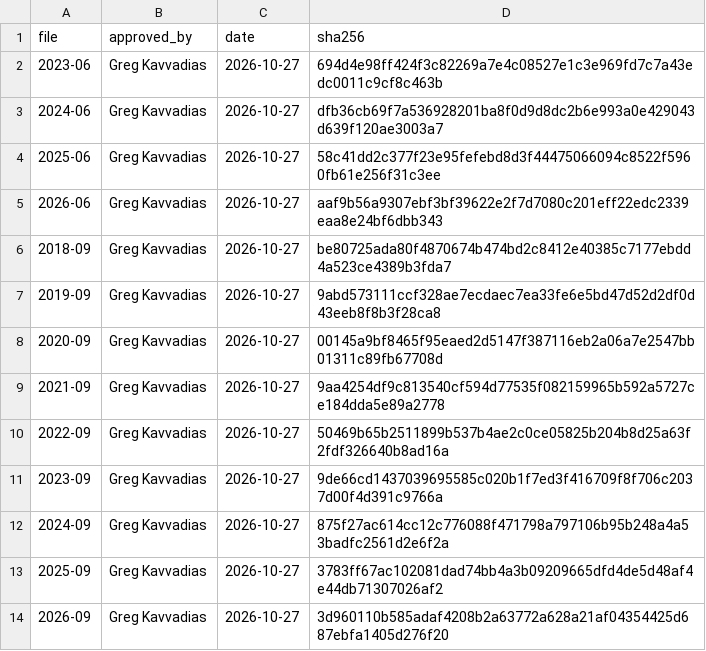
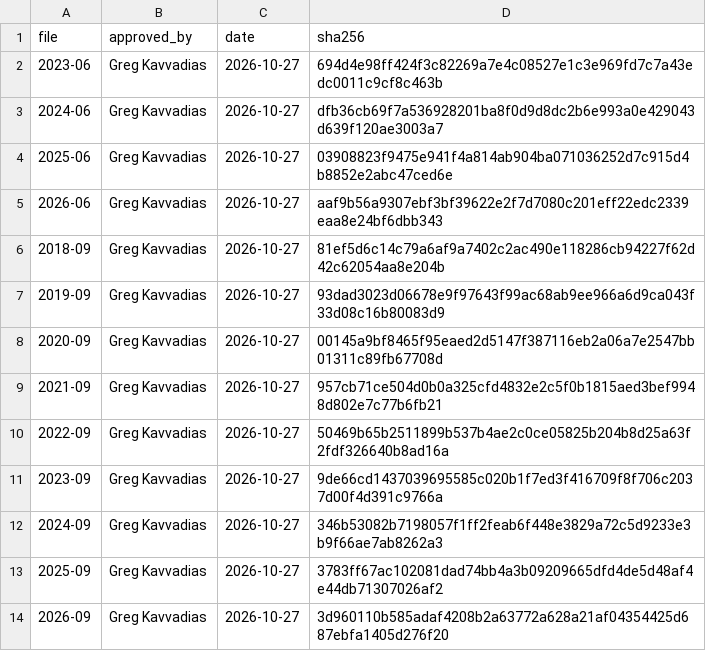
Before and after one commit to gregkavvadias/panhel-corpora, a CSV file: reanalysis/data/exam_approvals.csv, drawn as a sheet.

```diff
--- a/reanalysis/data/exam_approvals.csv
+++ b/reanalysis/data/exam_approvals.csv
@@ -3,11 +3,11 @@ file,approved_by,date,sha256
 2024-06,Greg Kavvadias,2026-10-27,dfb36cb69f7a536928201ba8f0d9d8dc2b6e993a0e429043d639f120ae3003a7
-2025-06,Greg Kavvadias,2026-10-27,58c41dd2c377f23e95fefebd8d3f44475066094c8522f5960fb61e256f31c3ee
+2025-06,Greg Kavvadias,2026-10-27,03908823f9475e941f4a814ab904ba071036252d7c915d4b8852e2abc47ced6e
 2026-06,Greg Kavvadias,2026-10-27,aaf9b56a9307ebf3bf39622e2f7d7080c201eff22edc2339eaa8e24bf6dbb343
-2018-09,Greg Kavvadias,2026-10-27,be80725ada80f4870674b474bd2c8412e40385c7177ebdd4a523ce4389b3fda7
-2019-09,Greg Kavvadias,2026-10-27,9abd573111ccf328ae7ecdaec7ea33fe6e5bd47d52d2df0d43eeb8f8b3f28ca8
+2018-09,Greg Kavvadias,2026-10-27,81ef5d6c14c79a6af9a7402c2ac490e118286cb94227f62d42c62054aa8e204b
+2019-09,Greg Kavvadias,2026-10-27,93dad3023d06678e9f97643f99ac68ab9ee966a6d9ca043f33d08c16b80083d9
 2020-09,Greg Kavvadias,2026-10-27,00145a9bf8465f95eaed2d5147f387116eb2a06a7e2547bb01311c89fb67708d
-2021-09,Greg Kavvadias,2026-10-27,9aa4254df9c813540cf594d77535f082159965b592a5727ce184dda5e89a2778
+2021-09,Greg Kavvadias,2026-10-27,957cb71ce504d0b0a325cfd4832e2c5f0b1815aed3bef9948d802e7c77b6fb21
 2022-09,Greg Kavvadias,2026-10-27,50469b65b2511899b537b4ae2c0ce05825b204b8d25a63f2fdf326640b8ad16a
 2023-09,Greg Kavvadias,2026-10-27,9de66cd1437039695585c020b1f7ed3f416709f8f706c2037d00f4d391c9766a
-2024-09,Greg Kavvadias,2026-10-27,875f27ac614cc12c776088f471798a797106b95b248a4a53badfc2561d2e6f2a
+2024-09,Greg Kavvadias,2026-10-27,346b53082b7198057f1ff2feab6f448e3829a72c5d9233e3b9f66ae7ab8262a3
 2025-09,Greg Kavvadias,2026-10-27,3783ff67ac102081dad74bb4a3b09209665dfd4de5d48af4e44db71307026af2
```
Also changed, not shown: reanalysis/results/lexical_features.csv, reanalysis/results/lexical_sitting.csv, 10 other files.
